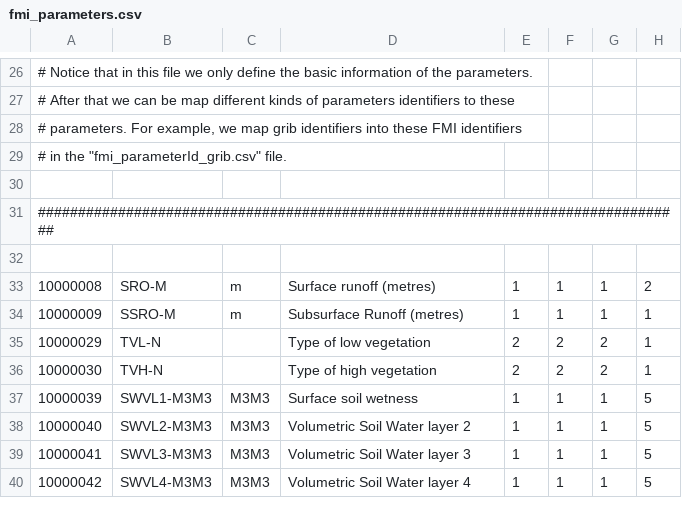
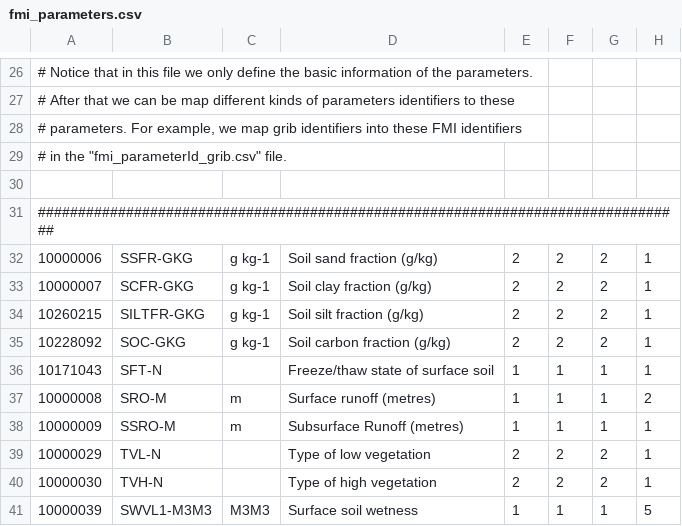
Before and after one commit to fmidev/harvesterseasons-smartmet, a CSV file: smartmet-server/config/libraries/grid-files/ext/fmi_parameters.csv, drawn as a sheet; only a part is shown, gaps mark what is left out; the shorter side is filled out with more unchanged rows; the diff names each change by its address in the sheet, - before the commit and + after, or states it on an @@ line.

```diff
--- a/smartmet-server/config/libraries/grid-files/ext/fmi_parameters.csv
+++ b/smartmet-server/config/libraries/grid-files/ext/fmi_parameters.csv
-row 32: (empty)
+row 32: 10000006 | SSFR-GKG | g kg-1 | Soil sand fraction (g/kg) | 2 | 2 | 2 | 1
+row 33: 10000007 | SCFR-GKG | g kg-1 | Soil clay fraction (g/kg) | 2 | 2 | 2 | 1
+row 34: 10260215 | SILTFR-GKG | g kg-1 | Soil silt fraction (g/kg) | 2 | 2 | 2 | 1
+row 35: 10228092 | SOC-GKG | g kg-1 | Soil carbon fraction (g/kg) | 2 | 2 | 2 | 1
+row 36: 10171043 | SFT-N |  | Freeze/thaw state of surface soil | 1 | 1 | 1 | 1
```
Also changed, not shown: smartmet-server/config/engines/grid-engine/mapping_fmi.csv, smartmet-server/config/libraries/grid-files/ext/fmi_geometries.csv, 50 other files.
